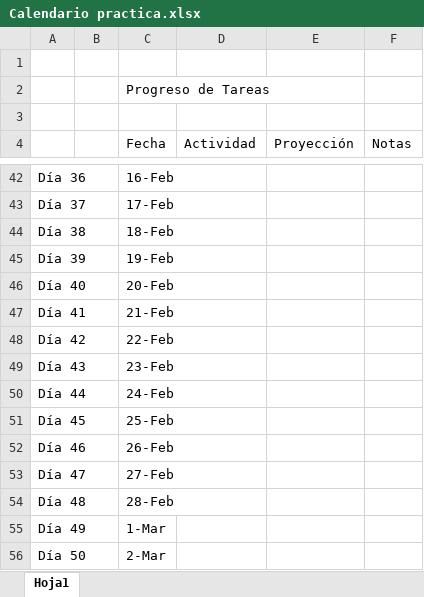
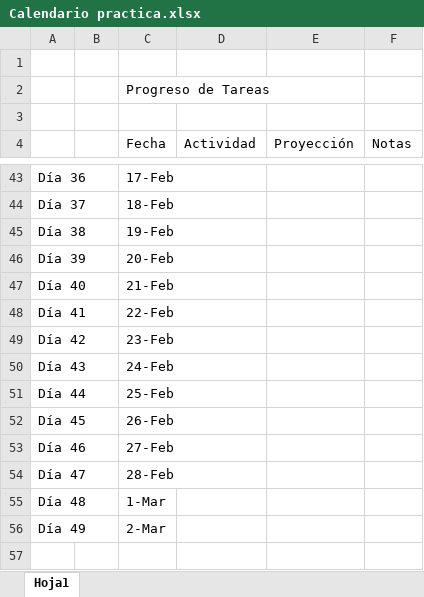
Before and after one commit to BastianRomero/practica, an Excel workbook: Calendario practica.xlsx, sheet Hoja1, drawn as a sheet; only a part is shown, gaps mark what is left out; values as stored, in another font and other column widths than the file's, no cell formats; removed rows and columns are numbered as before the commit, all else as after; the diff covers the shown part only; the diff names each change by its address in the sheet, - before the commit and + after, or states it on an @@ line.

```diff
--- a/Calendario practica.xlsx (sheet Hoja1)
+++ b/Calendario practica.xlsx (sheet Hoja1)
-C43 (Fecha): 16-Feb
+C43 (Fecha): 17-Feb
-C44 (Fecha): 17-Feb
+C44 (Fecha): 18-Feb
-C45 (Fecha): 18-Feb
+C45 (Fecha): 19-Feb
-C46 (Fecha): 19-Feb
+C46 (Fecha): 20-Feb
-C47 (Fecha): 20-Feb
+C47 (Fecha): 21-Feb
-C48 (Fecha): 21-Feb
+C48 (Fecha): 22-Feb
-C49 (Fecha): 22-Feb
+C49 (Fecha): 23-Feb
-C50 (Fecha): 23-Feb
+C50 (Fecha): 24-Feb
-C51 (Fecha): 24-Feb
+C51 (Fecha): 25-Feb
-C52 (Fecha): 25-Feb
+C52 (Fecha): 26-Feb
-C53 (Fecha): 26-Feb
+C53 (Fecha): 27-Feb
-C54 (Fecha): 27-Feb
+C54 (Fecha): 28-Feb
-C55 (Fecha): 28-Feb
+C55 (Fecha): 1-Mar
-C56 (Fecha): 1-Mar
+C56 (Fecha): 2-Mar
-row 56: Día 50 |  | 2-Mar
```
Also changed, not shown: 1 added row and 23 edited cells elsewhere in this sheet, cell formats.
